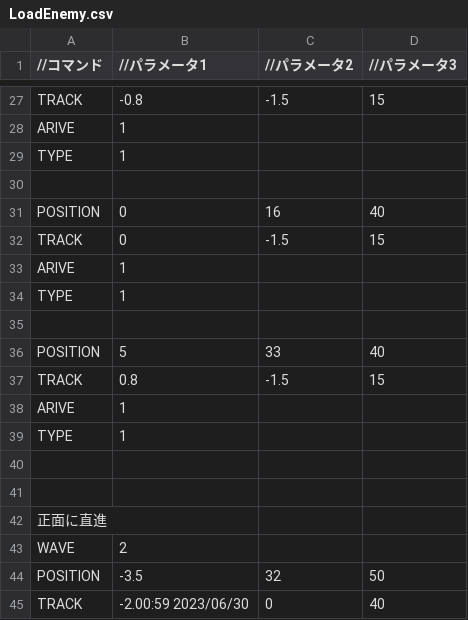
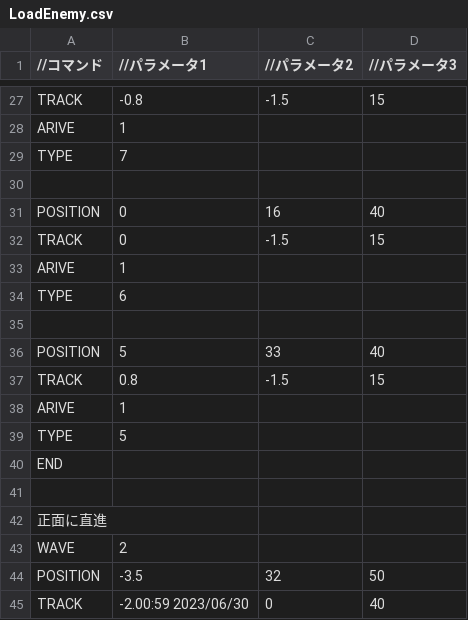
Before and after one commit to Shimada0317/MyEngine, a CSV file: Resources/LoadEnemy.csv, drawn as a sheet; only a part is shown, gaps mark what is left out.

```diff
--- a/Resources/LoadEnemy.csv
+++ b/Resources/LoadEnemy.csv
@@ -28,3 +28,3 @@ TRACK,-0.8,-1.5,15
 ARIVE,1,,
-TYPE,1,,
+TYPE,7,,
 ,,,
@@ -33,3 +33,3 @@ TRACK,0,-1.5,15
 ARIVE,1,,
-TYPE,1,,
+TYPE,6,,
 ,,,
@@ -38,4 +38,4 @@ TRACK,0.8,-1.5,15
 ARIVE,1,,
-TYPE,1,,
-
+TYPE,5,,
+END,,,
 ,,,
```
Also changed, not shown: 15 other files.
